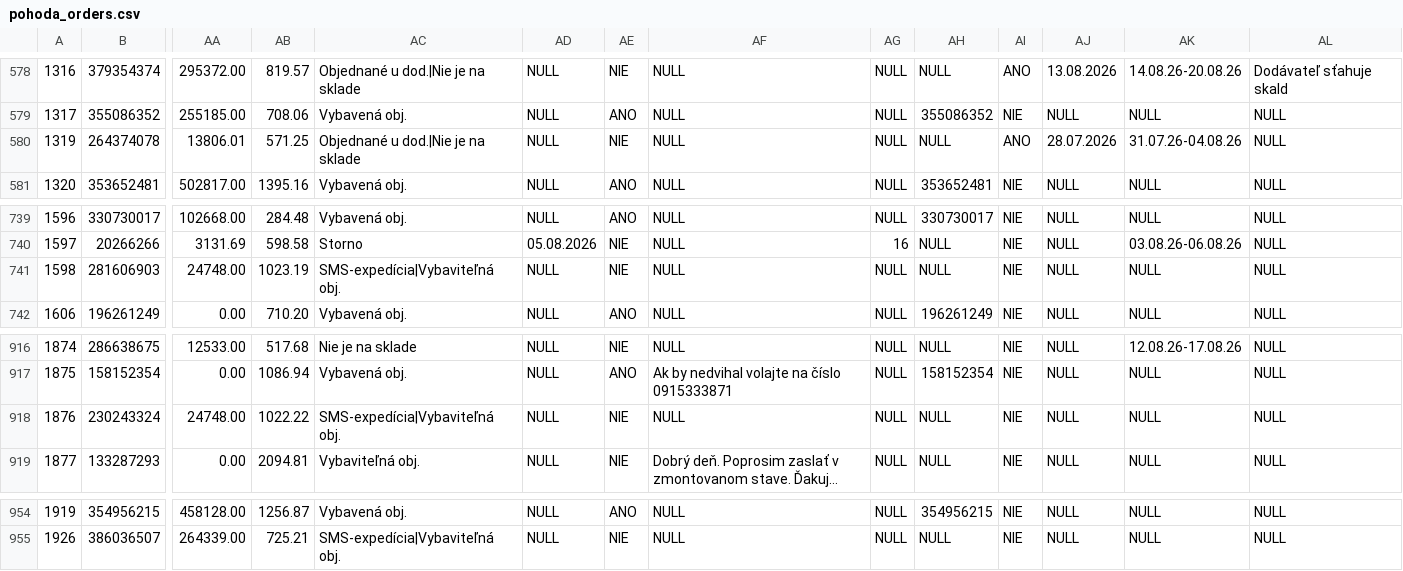
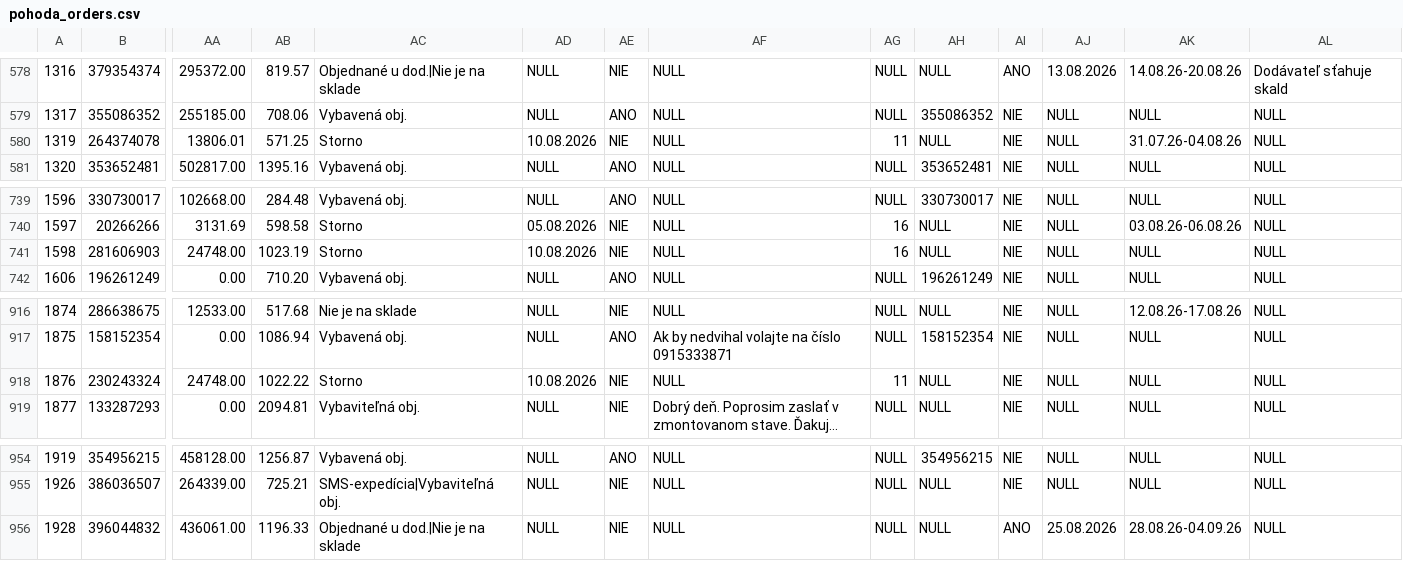
Before and after one commit to siso9993/orders-api, a CSV file: api/pohoda_orders.csv, drawn as a sheet; only a part is shown, gaps mark what is left out; long unchanged cells end in …; rows hold the shown columns only; the diff names each change by its address in the sheet, - before the commit and + after, or states it on an @@ line.

```diff
--- a/api/pohoda_orders.csv
+++ b/api/pohoda_orders.csv
-AC580: Objednané u dod.|Nie je na sklade
+AC580: Storno
-AD580: NULL
+AD580: 10.08.2026
-AG580: NULL
+AG580: 11
-AI580: ANO
+AI580: NIE
-AJ580: 28.07.2026
+AJ580: NULL
-AC741: SMS-expedícia|Vybaviteľná obj.
+AC741: Storno
-AD741: NULL
+AD741: 10.08.2026
-AG741: NULL
+AG741: 16
-AC918: SMS-expedícia|Vybaviteľná obj.
+AC918: Storno
-AD918: NULL
+AD918: 10.08.2026
-AG918: NULL
+AG918: 11
+row 956: 1928 | 396044832 | 436061.00 | 1196.33 | Objednané u dod.|Nie je na sklade | NULL | NIE | NULL | NULL | NULL | ANO | 25.08.2026 | 28.08.26-04.09.26 | NULL
```
